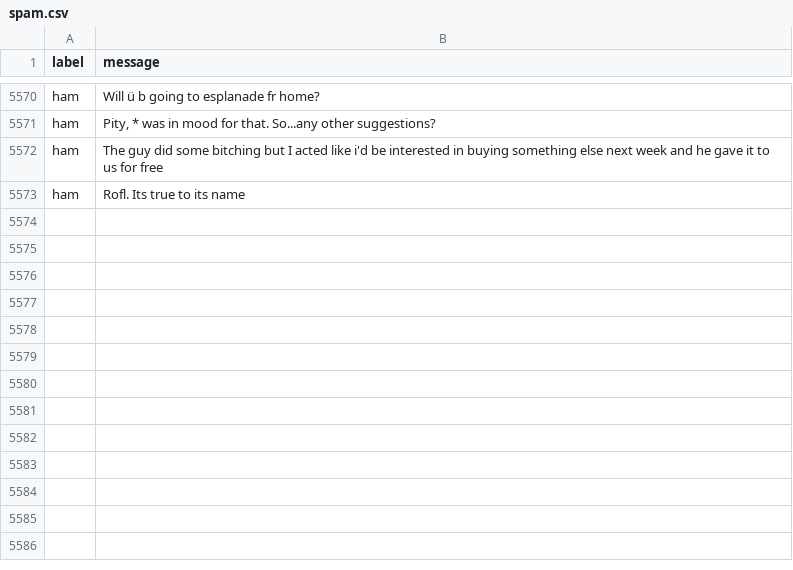
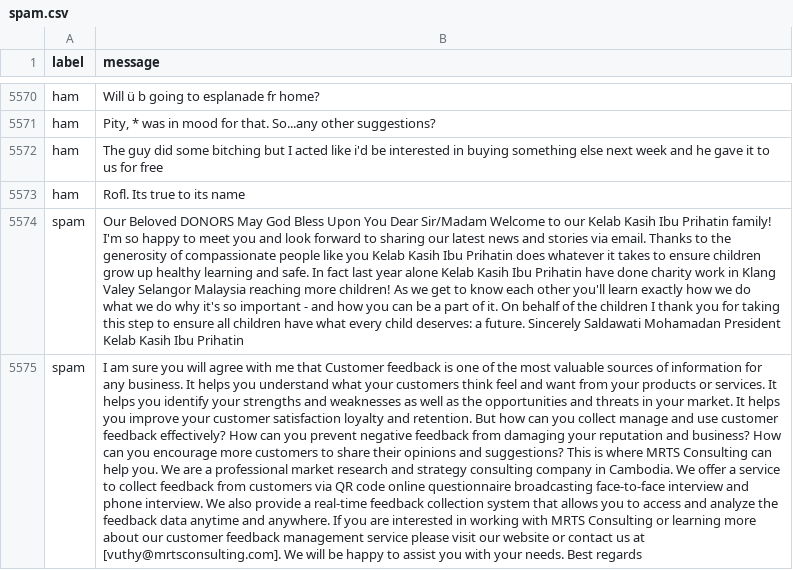
Before and after one commit to keochoandara/SpamDetection, a CSV file: data/spam.csv, drawn as a sheet; only a part is shown, gaps mark what is left out; the diff names each change by its address in the sheet, - before the commit and + after, or states it on an @@ line.

```diff
--- a/data/spam.csv
+++ b/data/spam.csv
+row 5574: spam | Our Beloved DONORS May God Bless Upon You Dear Sir/Madam Welcome to our Kelab Kasih Ibu Prihatin family! I'm so happy to meet you and look forward to sharing our latest news and stories via email. Thanks to the generosity of compassionate people like you Kelab Kasih Ibu Prihatin does whatever it takes to ensure children grow up healthy learning and safe. In fact last year alone Kelab Kasih Ibu Prihatin have done charity work in Klang Valey Selangor Malaysia reaching more children! As we get to know each other you'll learn exactly how we do what we do why it's so important - and how you can be a part of it. On behalf of the children I thank you for taking this step to ensure all children have what every child deserves: a future. Sincerely Saldawati Mohamadan President Kelab Kasih Ibu Prihatin
+row 5575: spam | I am sure you will agree with me that Customer feedback is one of the most valuable sources of information for any business. It helps you understand what your customers think feel and want from your products or services. It helps you identify your strengths and weaknesses as well as the opportunities and threats in your market. It helps you improve your customer satisfaction loyalty and retention. But how can you collect manage and use customer feedback effectively? How can you prevent negative feedback from damaging your reputation and business? How can you encourage more customers to share their opinions and suggestions? This is where MRTS Consulting can help you. We are a professional market research and strategy consulting company in Cambodia. We offer a service to collect feedback from customers via QR code online questionnaire broadcasting face-to-face interview and phone interview. We also provide a real-time feedback collection system that allows you to access and analyze the feedback data anytime and anywhere. If you are interested in working with MRTS Consulting or learning more about our customer feedback management service please visit our website or contact us at [vuthy@mrtsconsulting.com]. We will be happy to assist you with your needs. Best regards
```
Also changed, not shown: 1 other file.
